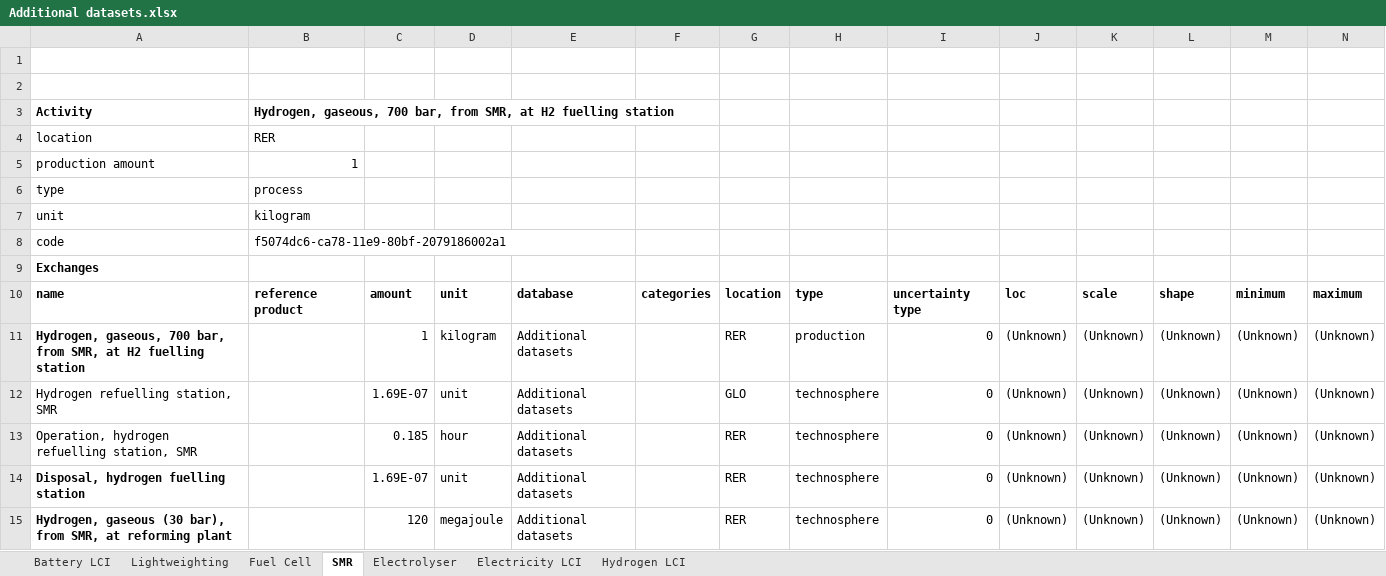
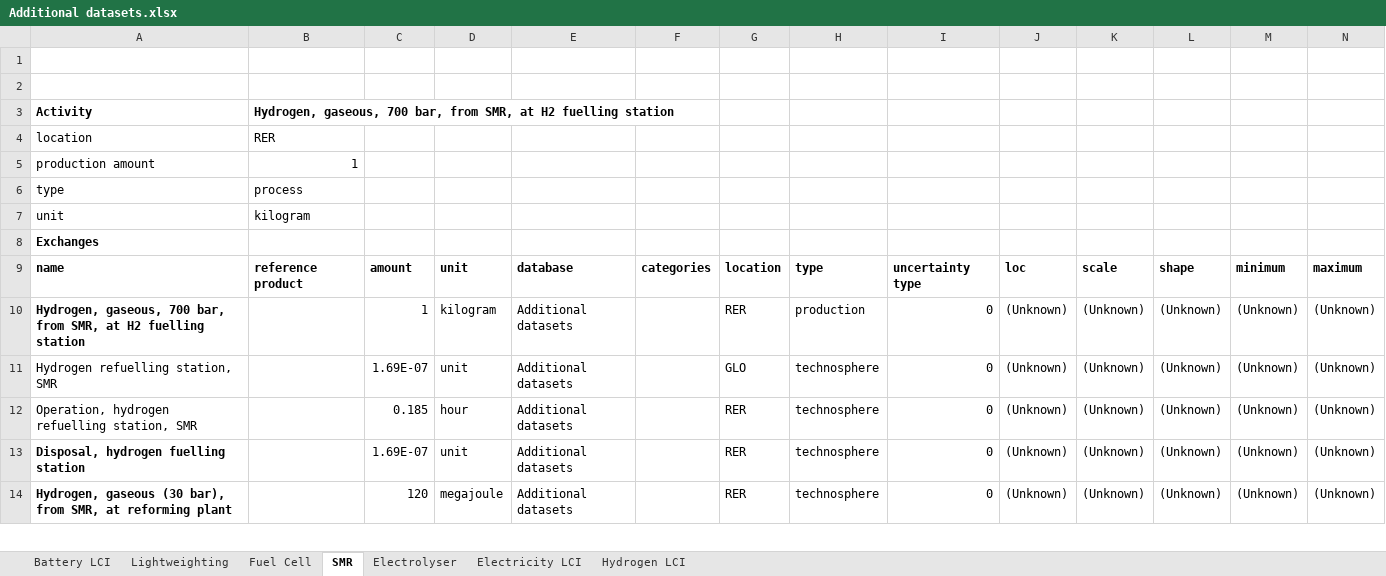
Before and after one commit to romainsacchi/carculator, an Excel workbook: carculator/data/Additional datasets.xlsx, sheet SMR, drawn as a sheet; only a part is shown; values as stored, in another font and other column widths than the file's, no borders; rows hold the shown columns only; the diff names each change by its address in the sheet, - before the commit and + after, or states it on an @@ line.

```diff
--- a/carculator/data/Additional datasets.xlsx (sheet SMR)
+++ b/carculator/data/Additional datasets.xlsx (sheet SMR)
-row 8: code | f5074dc6-ca78-11e9-80bf-2079186002a1
```
Also changed, not shown: sheet Hydrogen LCI, 1 other file.
